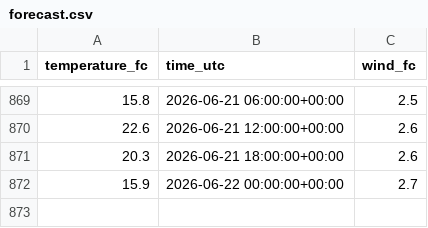
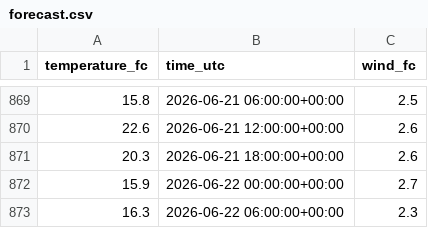
Before and after one commit to NilsJakob/met_weather, a CSV file: forecast.csv, drawn as a sheet; only a part is shown, gaps mark what is left out; the diff names each change by its address in the sheet, - before the commit and + after, or states it on an @@ line.

```diff
--- a/forecast.csv
+++ b/forecast.csv
+row 873: 16.3 | 2026-06-22 06:00:00+00:00 | 2.3
```
Also changed, not shown: observations.csv.
